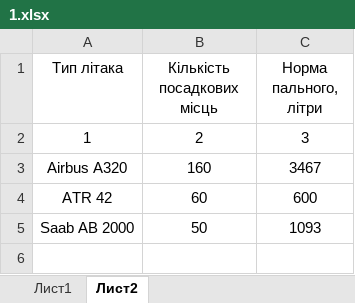
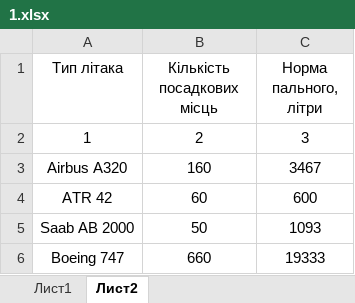
Before and after one commit to rezere/1.1, an Excel workbook: Office/1.xlsx, sheet Лист2, drawn as a sheet; values as stored, in another font and other column widths than the file's, no borders; table styles not drawn; the diff names each change by its address in the sheet, - before the commit and + after, or states it on an @@ line.

```diff
--- a/Office/1.xlsx (sheet Лист2)
+++ b/Office/1.xlsx (sheet Лист2)
+row 6: Boeing 747 | 660 | 19333
```
Also changed, not shown: sheet Лист1, formulas that keep their value, 2 other files.
